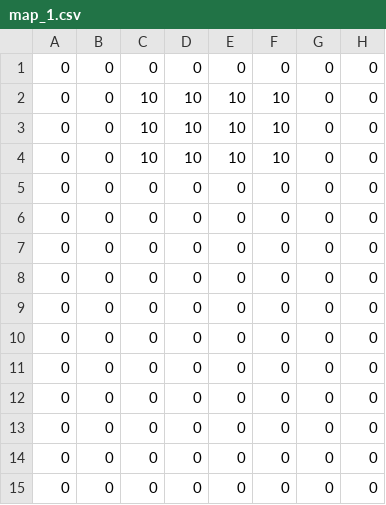
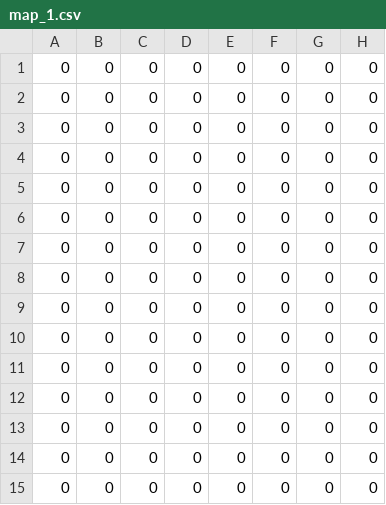
Before and after one commit to Azi-824/LEGENDSTORY, a CSV file: MY_MAP/map_csv/map_1.csv, drawn as a sheet; only a part is shown; the diff names each change by its address in the sheet, - before the commit and + after, or states it on an @@ line.

```diff
--- a/MY_MAP/map_csv/map_1.csv
+++ b/MY_MAP/map_csv/map_1.csv
-C2:C4: 10
+C2:C4: 0
-D2:D4: 10
+D2:D4: 0
-E2:E4: 10
+E2:E4: 0
-F2:F4: 10
+F2:F4: 0
```
Also changed, not shown: 10 other files.
